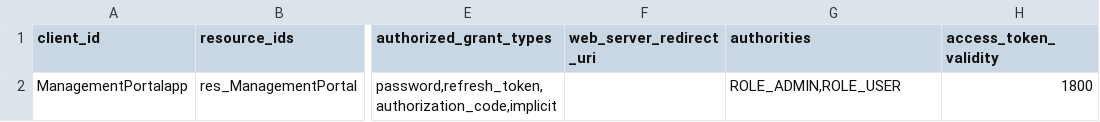
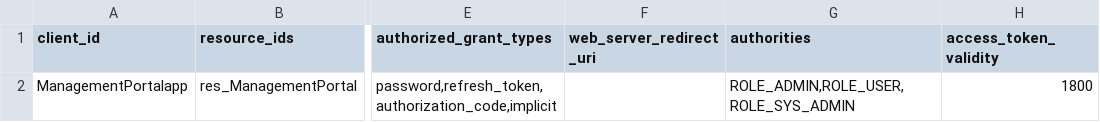
Before and after one commit to RADAR-base/ManagementPortal, a CSV file: src/main/resources/config/liquibase/oauth_client_details.csv, drawn as a sheet; only a part is shown, gaps mark what is left out; the diff names each change by its address in the sheet, - before the commit and + after, or states it on an @@ line.

```diff
--- a/src/main/resources/config/liquibase/oauth_client_details.csv
+++ b/src/main/resources/config/liquibase/oauth_client_details.csv
-G2 (authorities): ROLE_ADMIN,ROLE_USER
+G2 (authorities): ROLE_ADMIN,ROLE_USER,ROLE_SYS_ADMIN
```
Also changed, not shown: src/main/resources/config/liquibase/users.csv, 17 other files.
